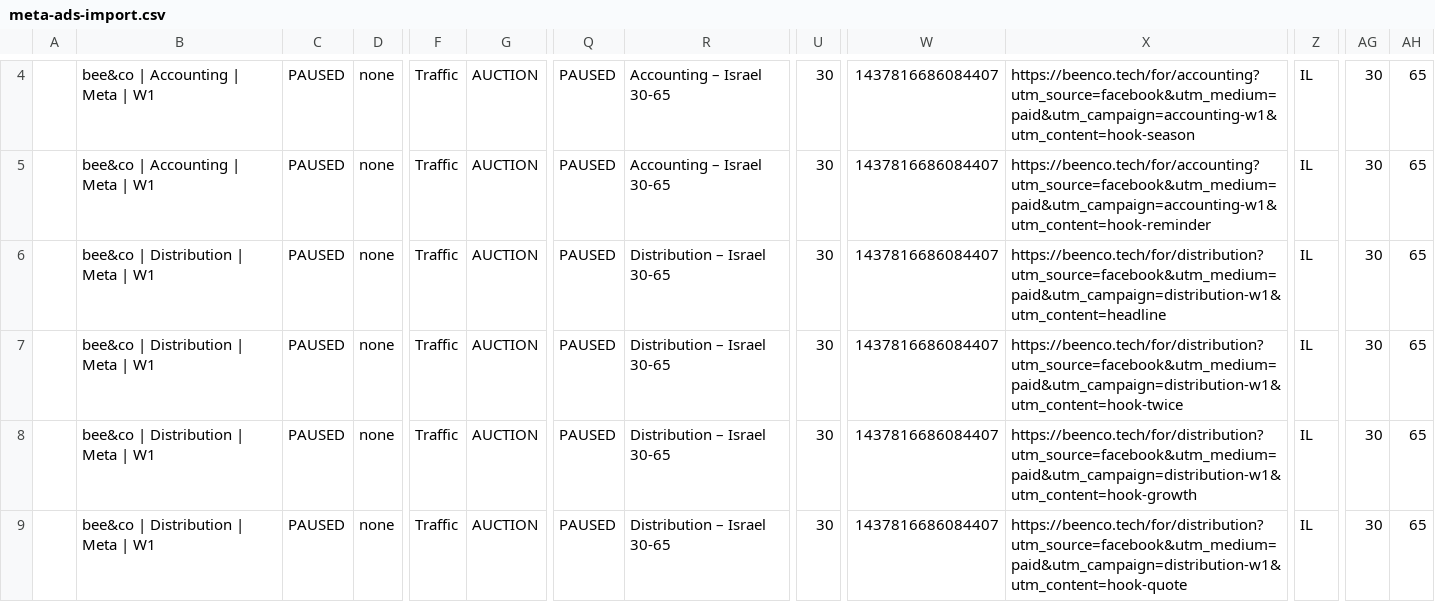
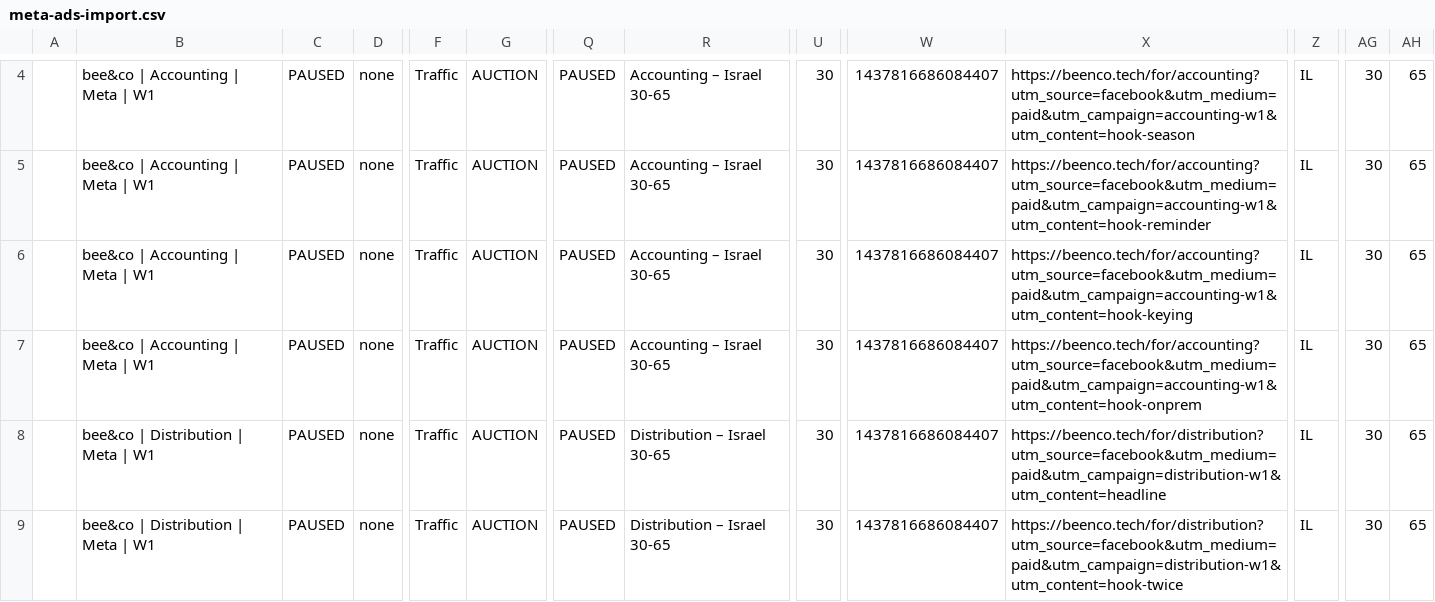
Before and after one commit to eranachum-commits/nachum.ai, a CSV file: marketing/ads/meta-ads-import.csv, drawn as a sheet; only a part is shown, gaps mark what is left out; the shorter side is filled out with more unchanged rows; rows hold the shown columns only; the diff names each change by its address in the sheet, - before the commit and + after, or states it on an @@ line.

Commit message:
Add accounting Meta ad variants

```diff
--- a/marketing/ads/meta-ads-import.csv
+++ b/marketing/ads/meta-ads-import.csv
+row 6:  | bee&co | Accounting | Meta | W1 | PAUSED | none | Traffic | AUCTION | PAUSED | Accounting – Israel 30-65 | 30 | 1437816686084407 | https://beenco.tech/for/accounting?utm_source=facebook&utm_medium=paid&utm_campaign=accounting-w1&utm_content=hook-keying | IL | 30 | 65
+row 7:  | bee&co | Accounting | Meta | W1 | PAUSED | none | Traffic | AUCTION | PAUSED | Accounting – Israel 30-65 | 30 | 1437816686084407 | https://beenco.tech/for/accounting?utm_source=facebook&utm_medium=paid&utm_campaign=accounting-w1&utm_content=hook-onprem | IL | 30 | 65
```
Also changed, not shown: marketing/ads/meta-upload/meta-ads-import.csv, 14 other files.
